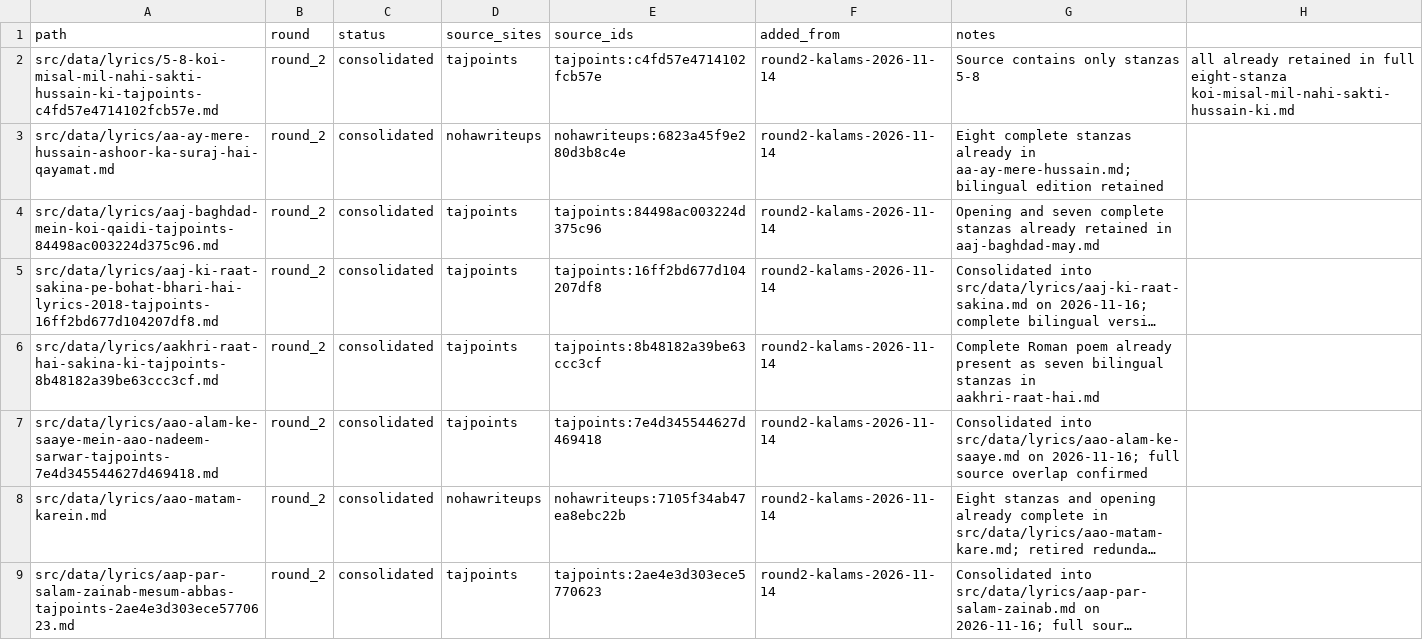
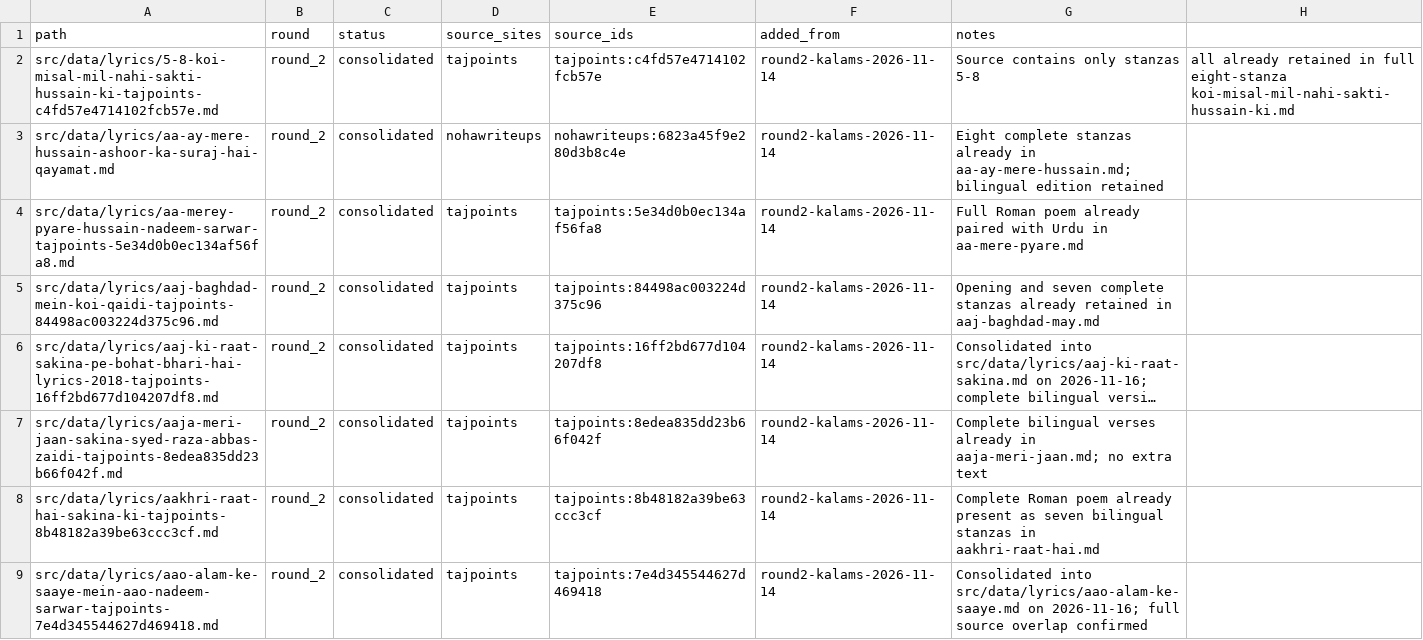
Before and after one commit to GhayurH/lyrics-site, a CSV file: audit/round2-dedup-wip.csv, drawn as a sheet; only a part is shown; the shorter side is filled out with more unchanged rows; long unchanged cells end in …; the diff covers the shown part only; the diff names each change by its address in the sheet, - before the commit and + after, or states it on an @@ line.

Commit message:
Record four further complete overlaps in WIP tracker

```diff
--- a/audit/round2-dedup-wip.csv
+++ b/audit/round2-dedup-wip.csv
+row 4: src/data/lyrics/aa-merey-pyare-hussain-nadeem-sarwar-tajpoints-5e34d0b0ec134af56fa8.md | round_2 | consolidated | tajpoints | tajpoints:5e34d0b0ec134af56fa8 | round2-kalams-2026-11-14 | Full Roman poem already paired with Urdu in aa-mere-pyare.md
+row 7: src/data/lyrics/aaja-meri-jaan-sakina-syed-raza-abbas-zaidi-tajpoints-8edea835dd23b66f042f.md | round_2 | consolidated | tajpoints | tajpoints:8edea835dd23b66f042f | round2-kalams-2026-11-14 | Complete bilingual verses already in aaja-meri-jaan.md; no extra text
```
Also changed, not shown: 2 added rows elsewhere in this file.
